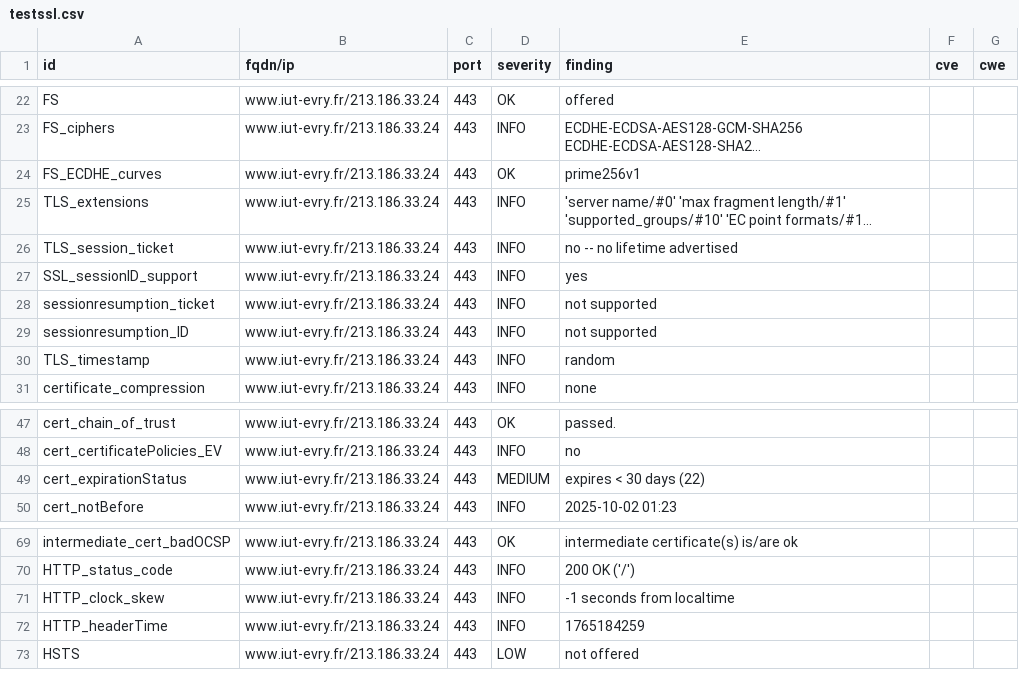
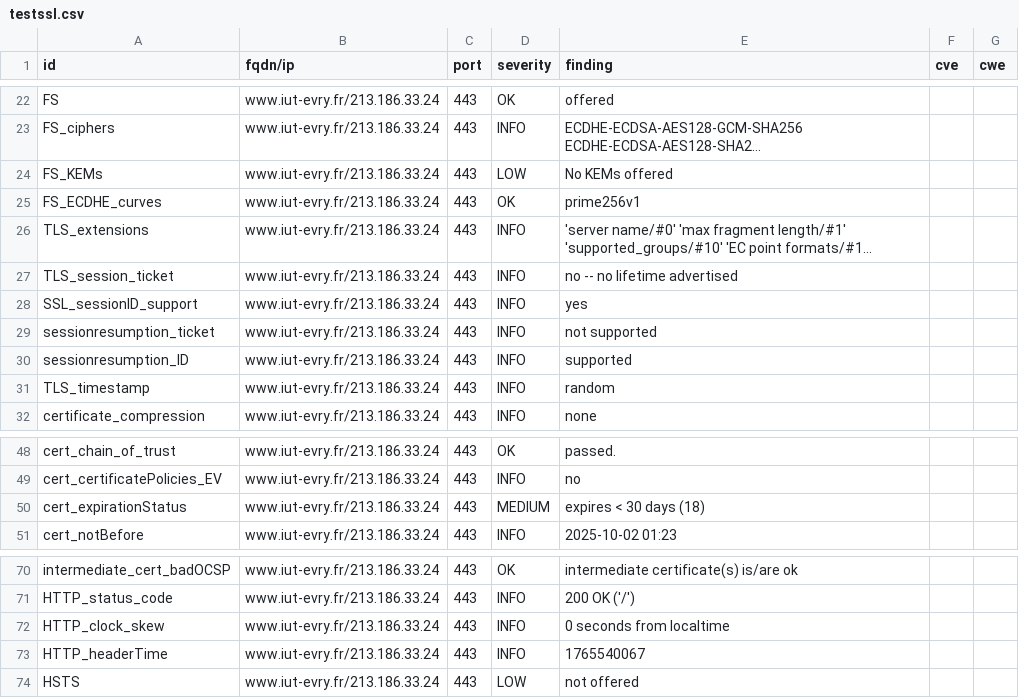
Before and after one commit to atomegr/dashlord, a CSV file: results/aHR0cHM6Ly93d3cuaXV0LWV2cnkuZnIv/testssl.csv, drawn as a sheet; only a part is shown, gaps mark what is left out; long unchanged cells end in …; addresses are those after the commit; the diff names each change by its address in the sheet, - before the commit and + after, or states it on an @@ line.

```diff
--- a/results/aHR0cHM6Ly93d3cuaXV0LWV2cnkuZnIv/testssl.csv
+++ b/results/aHR0cHM6Ly93d3cuaXV0LWV2cnkuZnIv/testssl.csv
+row 24: FS_KEMs | www.iut-evry.fr/213.186.33.24 | 443 | LOW | No KEMs offered
-E30 (finding): not supported
+E30 (finding): supported
-E50 (finding): expires < 30 days (22)
+E50 (finding): expires < 30 days (18)
-E72 (finding): -1 seconds from localtime
+E72 (finding): 0 seconds from localtime
-E73 (finding): 1765184259
+E73 (finding): 1765540067
```
Also changed, not shown: 9 other files.
